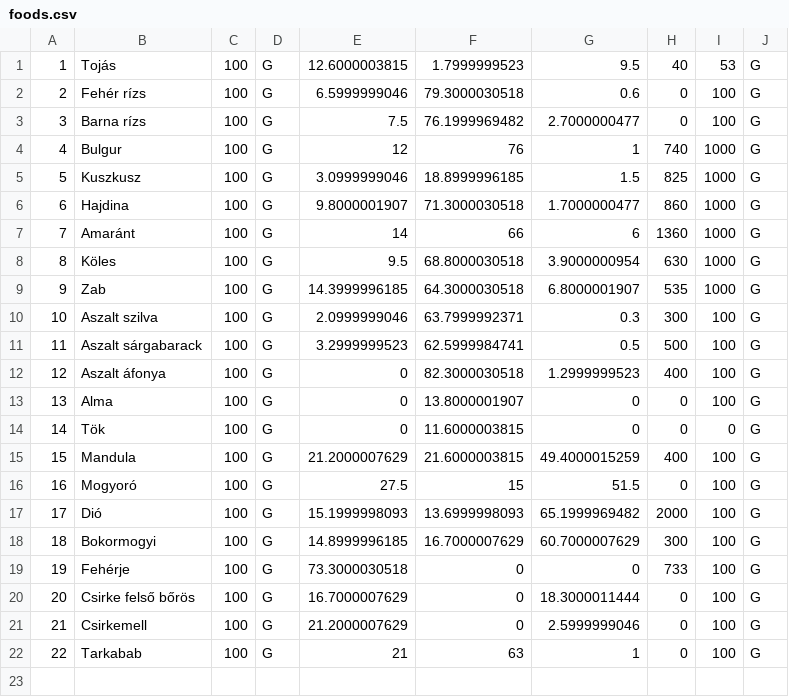
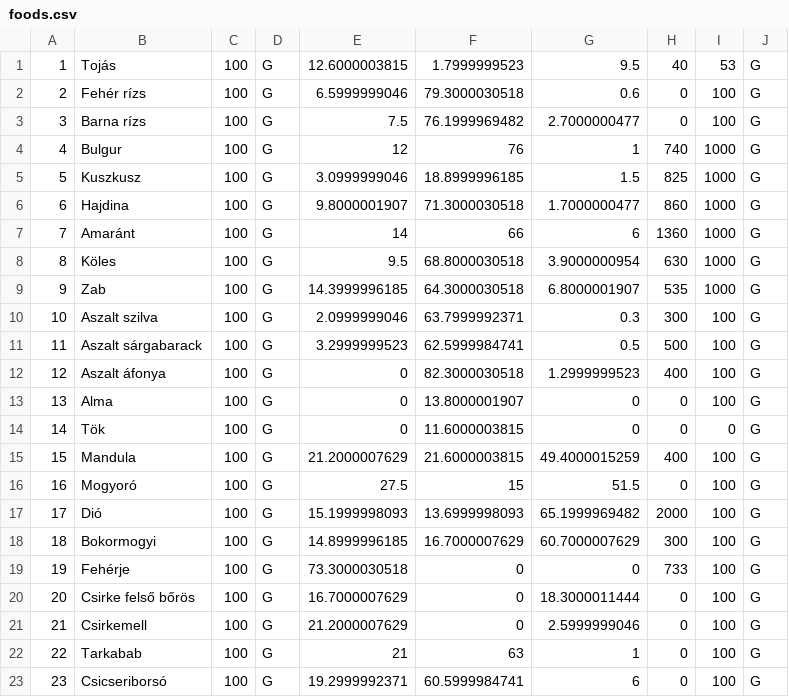
Before and after one commit to bbodi/meal_planner, a CSV file: meal_plan/data/foods.csv, drawn as a sheet.

Commit message:
csicseriborso

```diff
--- a/meal_plan/data/foods.csv
+++ b/meal_plan/data/foods.csv
@@ -22 +22,2 @@
 22,Tarkabab,100,G,21,63,1,0,100,G
+23,Csicseriborsó,100,G,19.2999992371,60.5999984741,6,0,100,G
```
